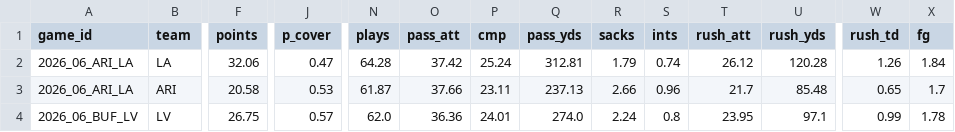
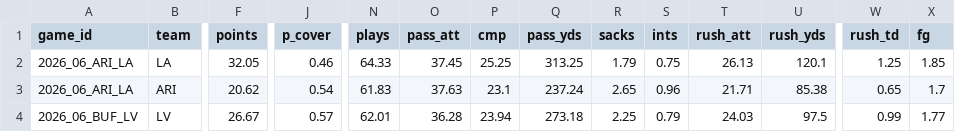
Before and after one commit to TheCanadIndian/nfl-sim-sheet, a CSV file: engine/projections/blind/2026_wk06_teams.csv, drawn as a sheet; only a part is shown, gaps mark what is left out; the diff covers the shown part only; the diff names each change by its address in the sheet, - before the commit and + after, or states it on an @@ line.

```diff
--- a/engine/projections/blind/2026_wk06_teams.csv
+++ b/engine/projections/blind/2026_wk06_teams.csv
-F2 (points): 32.06
+F2 (points): 32.05
-J2 (p_cover): 0.47
+J2 (p_cover): 0.46
-N2 (plays): 64.28
+N2 (plays): 64.33
-O2 (pass_att): 37.42
+O2 (pass_att): 37.45
-P2 (cmp): 25.24
+P2 (cmp): 25.25
-Q2 (pass_yds): 312.81
+Q2 (pass_yds): 313.25
-S2 (ints): 0.74
+S2 (ints): 0.75
-T2 (rush_att): 26.12
+T2 (rush_att): 26.13
-U2 (rush_yds): 120.28
+U2 (rush_yds): 120.1
-W2 (rush_td): 1.26
+W2 (rush_td): 1.25
-X2 (fg): 1.84
+X2 (fg): 1.85
-F3 (points): 20.58
+F3 (points): 20.62
-J3 (p_cover): 0.53
+J3 (p_cover): 0.54
-N3 (plays): 61.87
+N3 (plays): 61.83
-O3 (pass_att): 37.66
+O3 (pass_att): 37.63
-P3 (cmp): 23.11
+P3 (cmp): 23.1
-Q3 (pass_yds): 237.13
+Q3 (pass_yds): 237.24
-R3 (sacks): 2.66
+R3 (sacks): 2.65
-T3 (rush_att): 21.7
+T3 (rush_att): 21.71
-U3 (rush_yds): 85.48
+U3 (rush_yds): 85.38
-F4 (points): 26.75
+F4 (points): 26.67
-N4 (plays): 62.0
+N4 (plays): 62.01
-O4 (pass_att): 36.36
+O4 (pass_att): 36.28
-P4 (cmp): 24.01
+P4 (cmp): 23.94
-Q4 (pass_yds): 274.0
+Q4 (pass_yds): 273.18
-R4 (sacks): 2.24
+R4 (sacks): 2.25
-S4 (ints): 0.8
+S4 (ints): 0.79
-T4 (rush_att): 23.95
+T4 (rush_att): 24.03
-U4 (rush_yds): 97.1
+U4 (rush_yds): 97.5
-X4 (fg): 1.78
+X4 (fg): 1.77
```
Also changed, not shown: 73 edited cells elsewhere in this file, engine/projections/2026_wk06_players.csv, engine/projections/blind/2026_wk06_players.csv, 42 other files.
